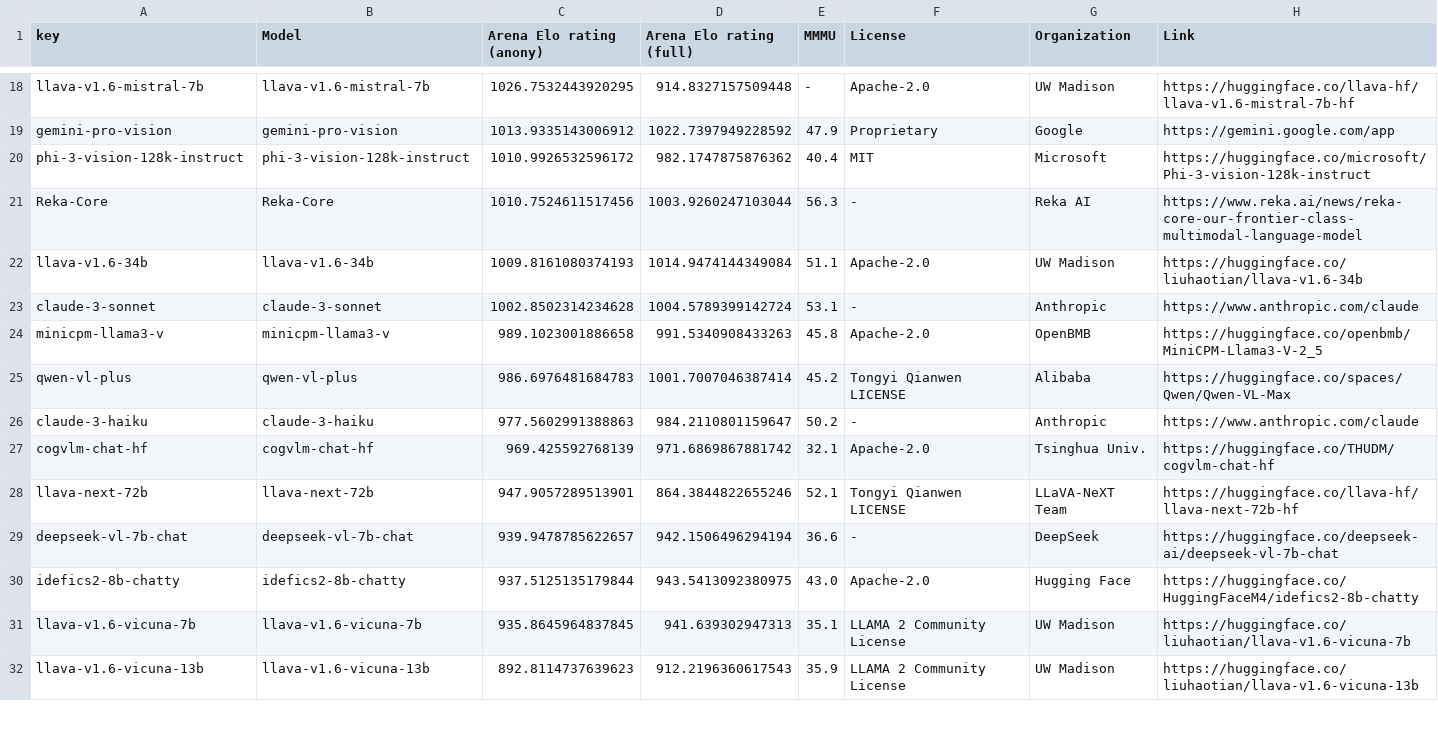
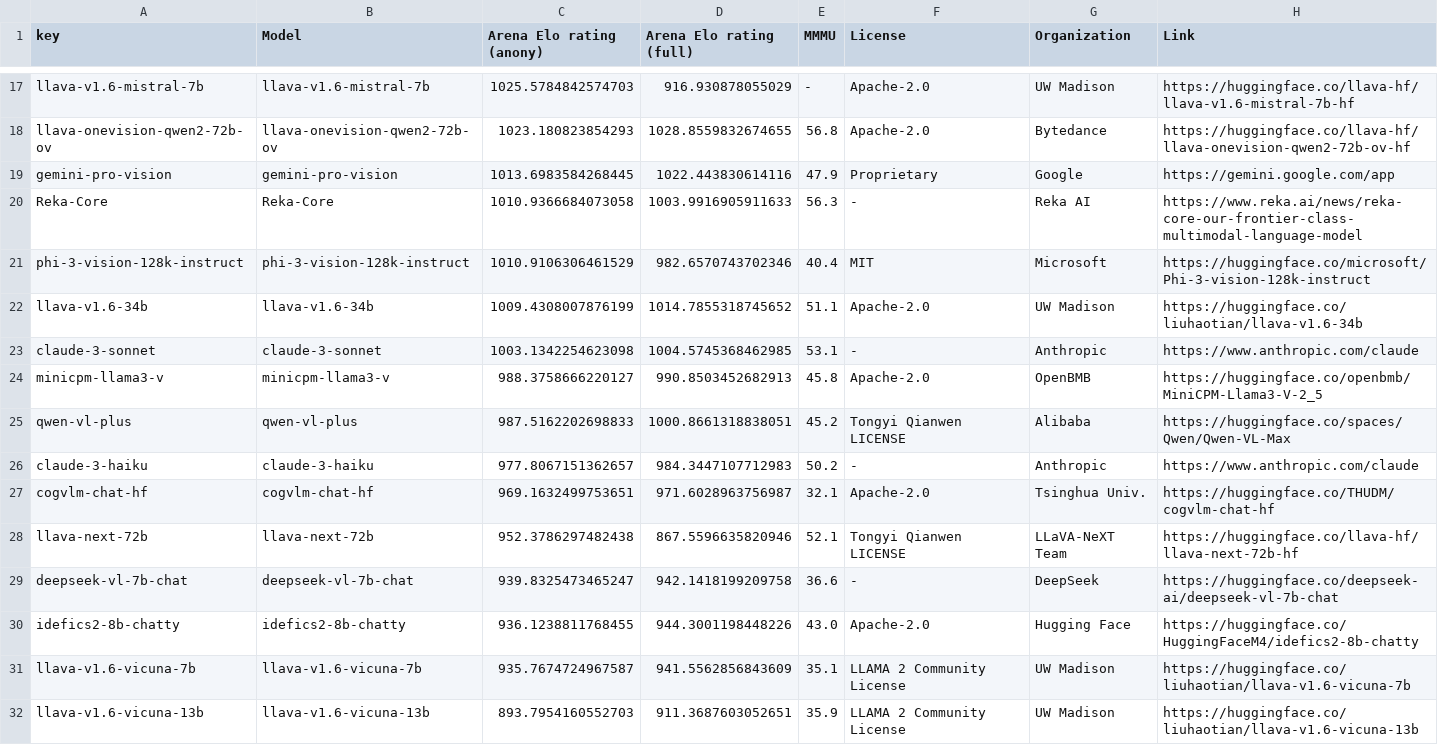
Before and after one commit to WildVision-AI/WildVision-Arena, a CSV file: image_leaderboard.csv, drawn as a sheet; only a part is shown, gaps mark what is left out; removed rows and columns are numbered as before the commit, all else as after; the diff covers the shown part only; the diff names each change by its address in the sheet, - before the commit and + after, or states it on an @@ line.

```diff
--- a/image_leaderboard.csv
+++ b/image_leaderboard.csv
-C17 (Arena Elo rating (anony)): 1026.7532443920295
+C17 (Arena Elo rating (anony)): 1025.5784842574703
-D17 (Arena Elo rating (full)): 914.8327157509448
+D17 (Arena Elo rating (full)): 916.930878055029
+row 18: llava-onevision-qwen2-72b-ov | llava-onevision-qwen2-72b-ov | 1023.180823854293 | 1028.8559832674655 | 56.8 | Apache-2.0 | Bytedance | https://huggingface.co/llava-hf/llava-onevision-qwen2-72b-ov-hf
-C19 (Arena Elo rating (anony)): 1013.9335143006912
+C19 (Arena Elo rating (anony)): 1013.6983584268445
-D19 (Arena Elo rating (full)): 1022.7397949228592
+D19 (Arena Elo rating (full)): 1022.443830614116
-row 20: phi-3-vision-128k-instruct | phi-3-vision-128k-instruct | 1010.9926532596172 | 982.1747875876362 | 40.4 | MIT | Microsoft | https://huggingface.co/microsoft/Phi-3-vision-128k-instruct
-C20 (Arena Elo rating (anony)): 1010.7524611517456
+C20 (Arena Elo rating (anony)): 1010.9366684073058
-D20 (Arena Elo rating (full)): 1003.9260247103044
+D20 (Arena Elo rating (full)): 1003.9916905911633
+row 21: phi-3-vision-128k-instruct | phi-3-vision-128k-instruct | 1010.9106306461529 | 982.6570743702346 | 40.4 | MIT | Microsoft | https://huggingface.co/microsoft/Phi-3-vision-128k-instruct
-C22 (Arena Elo rating (anony)): 1009.8161080374193
+C22 (Arena Elo rating (anony)): 1009.4308007876199
-D22 (Arena Elo rating (full)): 1014.9474144349084
+D22 (Arena Elo rating (full)): 1014.7855318745652
-C23 (Arena Elo rating (anony)): 1002.8502314234628
+C23 (Arena Elo rating (anony)): 1003.1342254623098
-D23 (Arena Elo rating (full)): 1004.5789399142724
+D23 (Arena Elo rating (full)): 1004.5745368462985
-C24 (Arena Elo rating (anony)): 989.1023001886658
+C24 (Arena Elo rating (anony)): 988.3758666220127
-D24 (Arena Elo rating (full)): 991.5340908433263
+D24 (Arena Elo rating (full)): 990.8503452682913
-C25 (Arena Elo rating (anony)): 986.6976481684783
+C25 (Arena Elo rating (anony)): 987.5162202698833
-D25 (Arena Elo rating (full)): 1001.7007046387414
+D25 (Arena Elo rating (full)): 1000.8661318838051
-C26 (Arena Elo rating (anony)): 977.5602991388863
+C26 (Arena Elo rating (anony)): 977.8067151362657
-D26 (Arena Elo rating (full)): 984.2110801159647
+D26 (Arena Elo rating (full)): 984.3447107712983
-C27 (Arena Elo rating (anony)): 969.425592768139
+C27 (Arena Elo rating (anony)): 969.1632499753651
-D27 (Arena Elo rating (full)): 971.6869867881742
+D27 (Arena Elo rating (full)): 971.6028963756987
-C28 (Arena Elo rating (anony)): 947.9057289513901
+C28 (Arena Elo rating (anony)): 952.3786297482438
-D28 (Arena Elo rating (full)): 864.3844822655246
+D28 (Arena Elo rating (full)): 867.5596635820946
-C29 (Arena Elo rating (anony)): 939.9478785622657
+C29 (Arena Elo rating (anony)): 939.8325473465247
-D29 (Arena Elo rating (full)): 942.1506496294194
+D29 (Arena Elo rating (full)): 942.1418199209758
-C30 (Arena Elo rating (anony)): 937.5125135179844
+C30 (Arena Elo rating (anony)): 936.1238811768455
-D30 (Arena Elo rating (full)): 943.5413092380975
+D30 (Arena Elo rating (full)): 944.3001198448226
-C31 (Arena Elo rating (anony)): 935.8645964837845
+C31 (Arena Elo rating (anony)): 935.7674724967587
-D31 (Arena Elo rating (full)): 941.639302947313
+D31 (Arena Elo rating (full)): 941.5562856843609
-C32 (Arena Elo rating (anony)): 892.8114737639623
+C32 (Arena Elo rating (anony)): 893.7954160552703
-D32 (Arena Elo rating (full)): 912.2196360617543
+D32 (Arena Elo rating (full)): 911.3687603052651
```
Also changed, not shown: 1 removed row and 44 edited cells elsewhere in this file, 2 other files.
